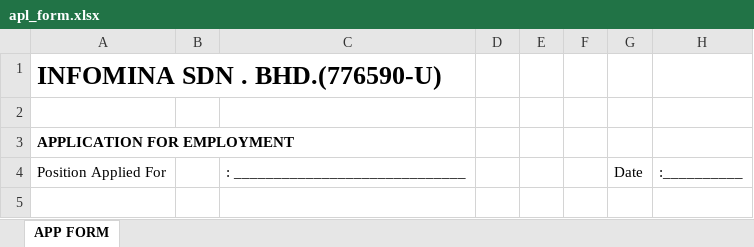
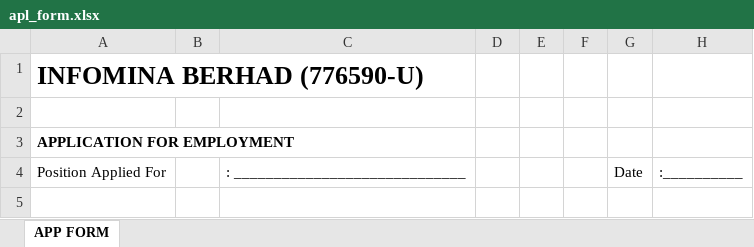
Before and after one commit to faizuljasmi/infomina_careers, an Excel workbook: public/excel/apl_form.xlsx, sheet APP FORM, drawn as a sheet; only a part is shown; values as stored, in another font and other column widths than the file's, no borders; charts and pictures not drawn; the diff names each change by its address in the sheet, - before the commit and + after, or states it on an @@ line.

```diff
--- a/public/excel/apl_form.xlsx (sheet APP FORM)
+++ b/public/excel/apl_form.xlsx (sheet APP FORM)
-A1: INFOMINA SDN . BHD.(776590-U)
+A1: INFOMINA BERHAD (776590-U)
```
Also changed, not shown: charts or pictures, public/excel/apl_form_new.xlsx, 1 other file.
